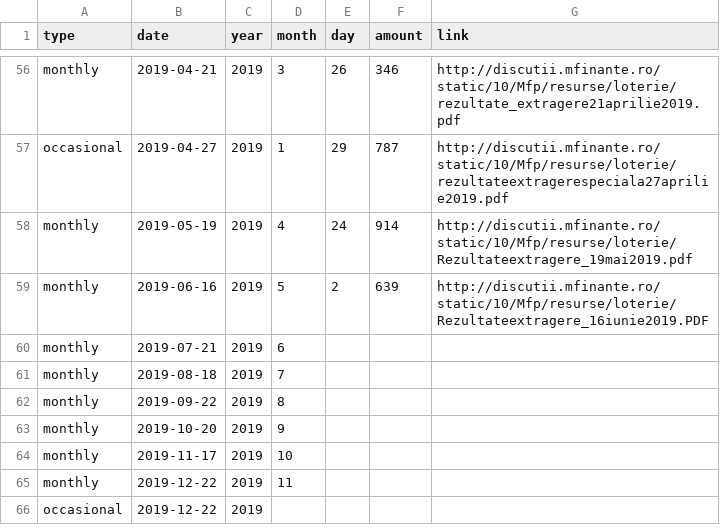
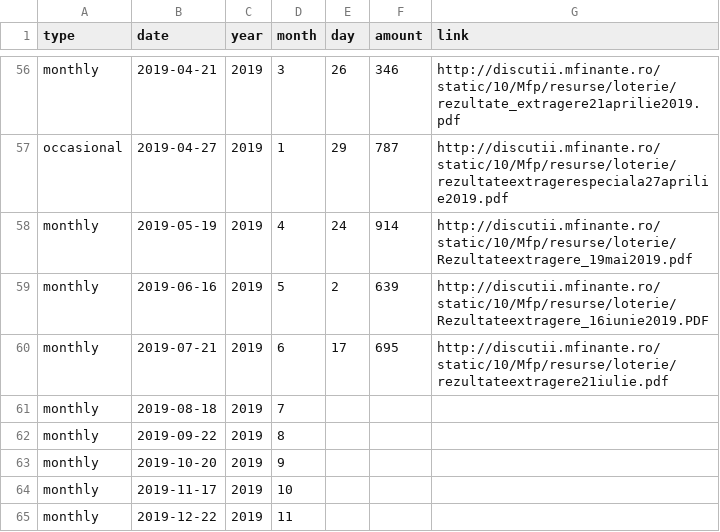
Before and after one commit to gabigutu/loteria-bonurilor-fiscale, a CSV file: results.csv, drawn as a sheet; only a part is shown, gaps mark what is left out; the shorter side is filled out with more unchanged rows.

Commit message:
July 2019 draw results and link added

```diff
--- a/results.csv
+++ b/results.csv
@@ -59,3 +59,3 @@ monthly,2019-05-19,2019,4,24,914,http://discutii.mfinante.ro/static/10/Mfp/resur
 monthly,2019-06-16,2019,5,2,639,http://discutii.mfinante.ro/static/10/Mfp/resurse/loterie/Rezultateextragere_16iunie2019.PDF
-monthly,2019-07-21,2019,6,,,
+monthly,2019-07-21,2019,6,17,695,http://discutii.mfinante.ro/static/10/Mfp/resurse/loterie/rezultateextragere21iulie.pdf
 monthly,2019-08-18,2019,7,,,
```
